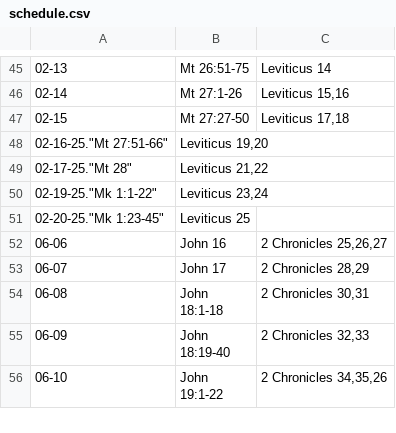
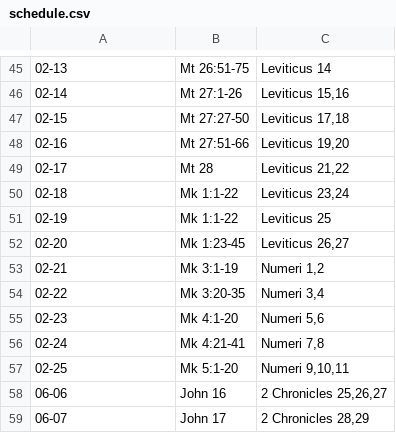
Before and after one commit to reckel-jm/dailybible-rs, a CSV file: input/schedule.csv, drawn as a sheet; only a part is shown, gaps mark what is left out; the shorter side is filled out with more unchanged rows; removed rows and columns are numbered as before the commit, all else as after; the diff names each change by its address in the sheet, - before the commit and + after, or states it on an @@ line.

Commit message:
Update and correct dates

```diff
--- a/input/schedule.csv
+++ b/input/schedule.csv
-row 48: 02-16-25."Mt 27:51-66" | Leviticus 19,20
-row 49: 02-17-25."Mt 28" | Leviticus 21,22
-row 50: 02-19-25."Mk 1:1-22" | Leviticus 23,24
-row 51: 02-20-25."Mk 1:23-45" | Leviticus 25
+row 48: 02-16 | Mt 27:51-66 | Leviticus 19,20
+row 49: 02-17 | Mt 28 | Leviticus 21,22
+row 50: 02-18 | Mk 1:1-22 | Leviticus 23,24
+row 51: 02-19 | Mk 1:1-22 | Leviticus 25
+row 52: 02-20 | Mk 1:23-45 | Leviticus 26,27
+row 53: 02-21 | Mk 3:1-19 | Numeri 1,2
+row 54: 02-22 | Mk 3:20-35 | Numeri 3,4
+row 55: 02-23 | Mk 4:1-20 | Numeri 5,6
+row 56: 02-24 | Mk 4:21-41 | Numeri 7,8
+row 57: 02-25 | Mk 5:1-20 | Numeri 9,10,11
```
